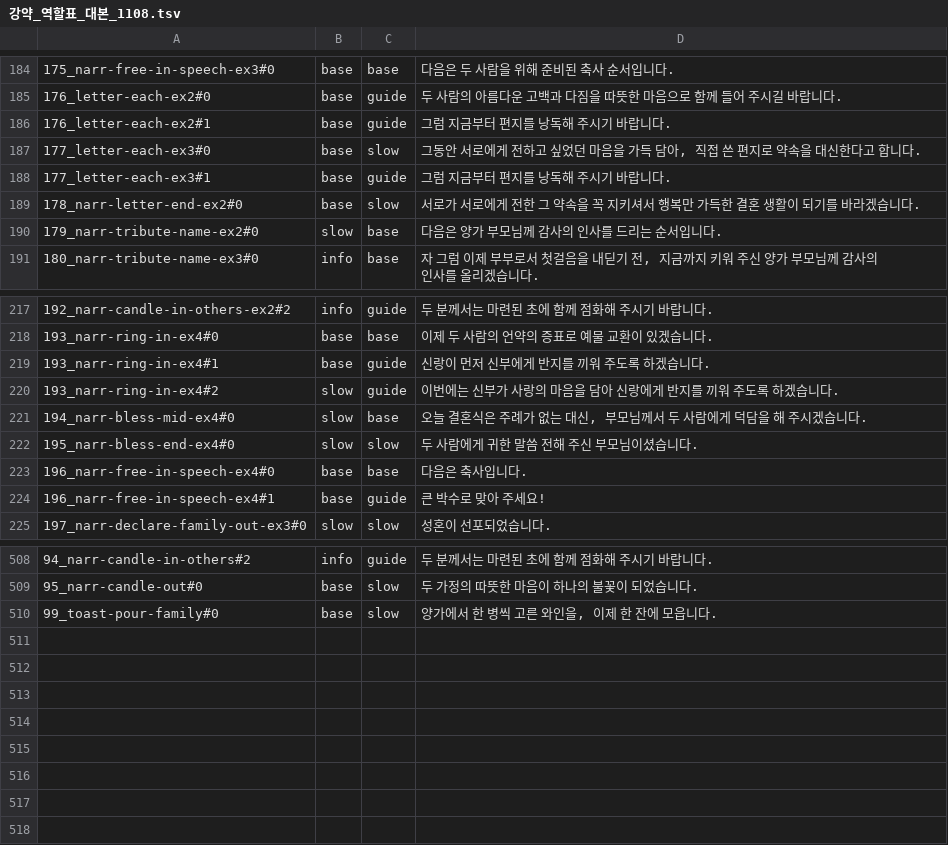
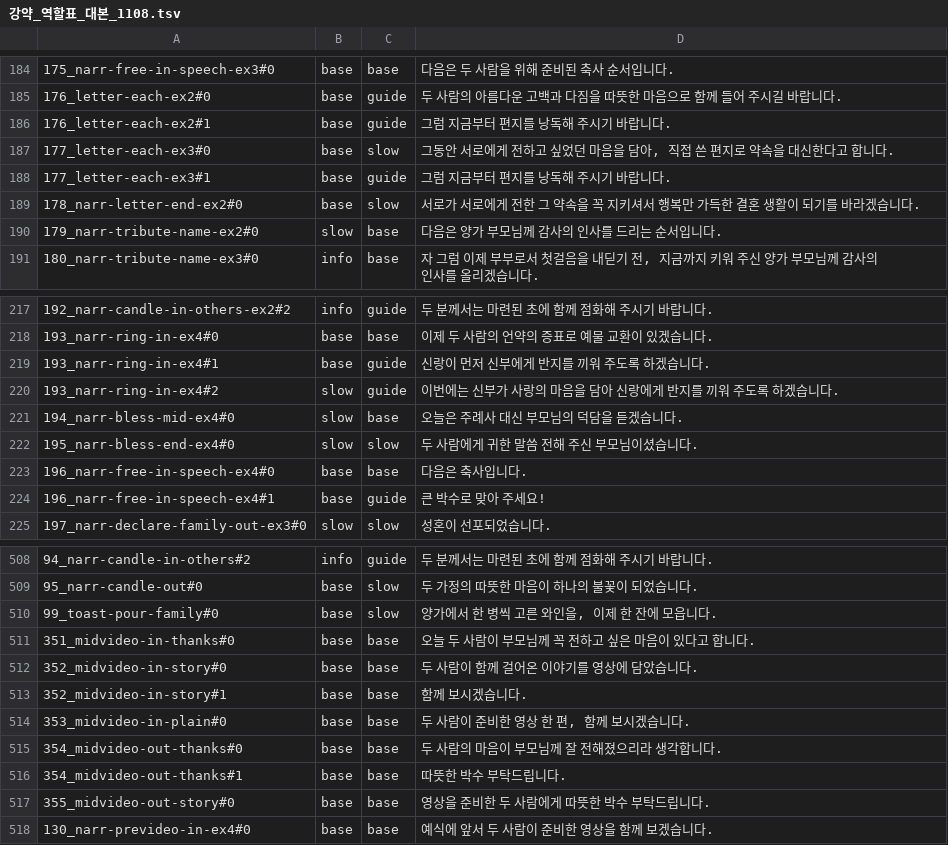
Before and after one commit to gtrddrt7706-cpu/momentedit-site, a TSV file: assets/audio/_src/_layers/강약_역할표_대본_1108.tsv, drawn as a sheet; only a part is shown, gaps mark what is left out.

```diff
--- a/assets/audio/_src/_layers/강약_역할표_대본_1108.tsv
+++ b/assets/audio/_src/_layers/강약_역할표_대본_1108.tsv
@@ -186,3 +186,3 @@
 176_letter-each-ex2#1	base	guide	그럼 지금부터 편지를 낭독해 주시기 바랍니다.
-177_letter-each-ex3#0	base	slow	그동안 서로에게 전하고 싶었던 마음을 가득 담아, 직접 쓴 편지로 약속을 대신한다고 합니다.
+177_letter-each-ex3#0	base	slow	그동안 서로에게 전하고 싶었던 마음을 담아, 직접 쓴 편지로 약속을 대신한다고 합니다.
 177_letter-each-ex3#1	base	guide	그럼 지금부터 편지를 낭독해 주시기 바랍니다.
@@ -220,3 +220,3 @@
 193_narr-ring-in-ex4#2	slow	guide	이번에는 신부가 사랑의 마음을 담아 신랑에게 반지를 끼워 주도록 하겠습니다.
-194_narr-bless-mid-ex4#0	slow	base	오늘 결혼식은 주례가 없는 대신, 부모님께서 두 사람에게 덕담을 해 주시겠습니다.
+194_narr-bless-mid-ex4#0	slow	base	오늘은 주례사 대신 부모님의 덕담을 듣겠습니다.
 195_narr-bless-end-ex4#0	slow	slow	두 사람에게 귀한 말씀 전해 주신 부모님이셨습니다.
@@ -510 +510,9 @@
 99_toast-pour-family#0	base	slow	양가에서 한 병씩 고른 와인을, 이제 한 잔에 모읍니다.
+351_midvideo-in-thanks#0	base	base	오늘 두 사람이 부모님께 꼭 전하고 싶은 마음이 있다고 합니다.
+352_midvideo-in-story#0	base	base	두 사람이 함께 걸어온 이야기를 영상에 담았습니다.
+352_midvideo-in-story#1	base	base	함께 보시겠습니다.
+353_midvideo-in-plain#0	base	base	두 사람이 준비한 영상 한 편, 함께 보시겠습니다.
+354_midvideo-out-thanks#0	base	base	두 사람의 마음이 부모님께 잘 전해졌으리라 생각합니다.
+354_midvideo-out-thanks#1	base	base	따뜻한 박수 부탁드립니다.
+355_midvideo-out-story#0	base	base	영상을 준비한 두 사람에게 따뜻한 박수 부탁드립니다.
+130_narr-prevideo-in-ex4#0	base	base	예식에 앞서 두 사람이 준비한 영상을 함께 보겠습니다.
```
Also changed, not shown: assets/audio/_src/_layers/빠르기표_최종_1109.tsv, 51 other files.
